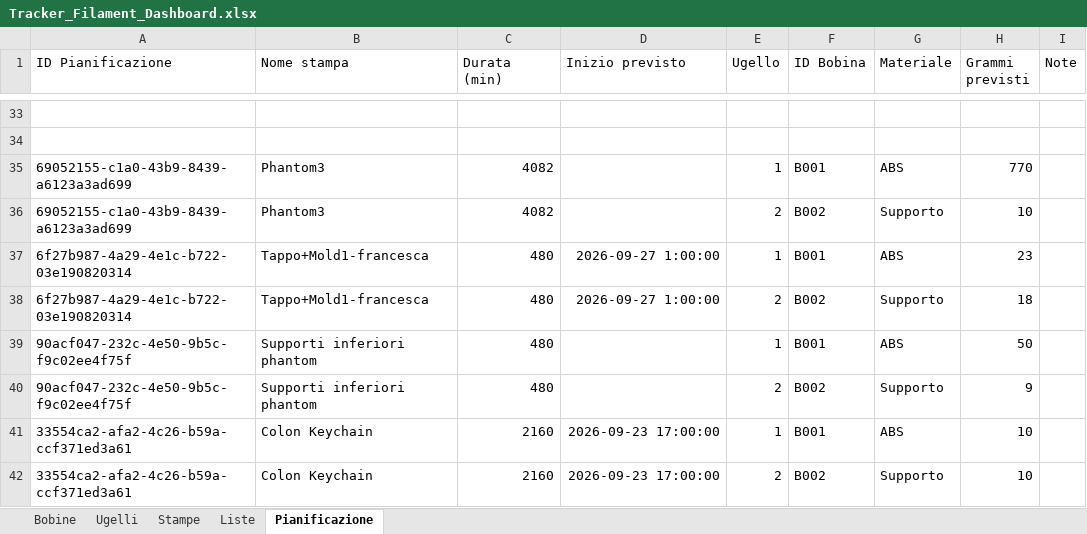
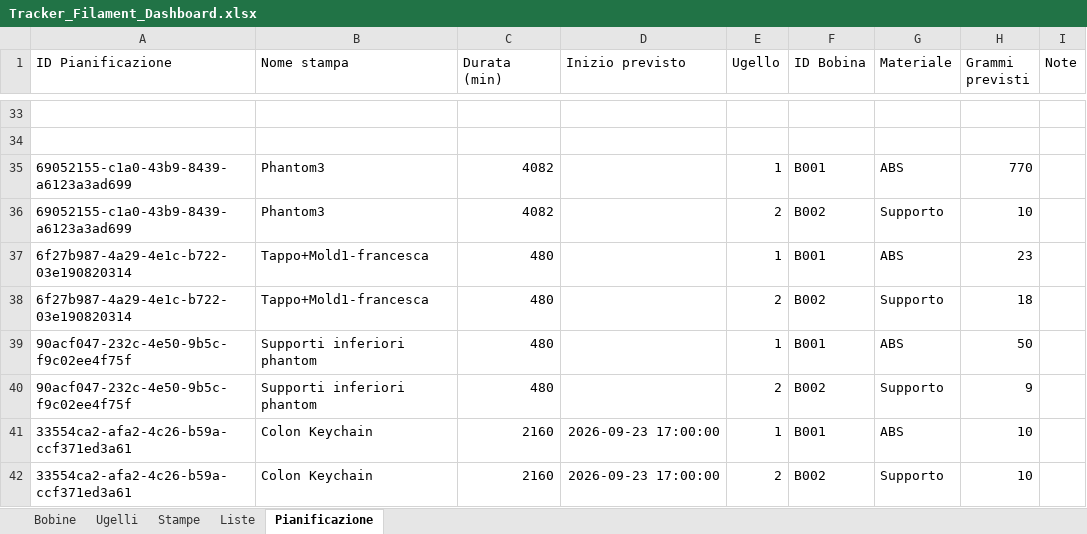
Before and after one commit to luigimuratore/Filament_dashboard, an Excel workbook: Tracker_Filament_Dashboard.xlsx, sheet Pianificazione, drawn as a sheet; only a part is shown, gaps mark what is left out; values as stored, in another font and other column widths than the file's, no borders; the diff names each change by its address in the sheet, - before the commit and + after, or states it on an @@ line.

Commit message:
Aggiorna dati dashboard · 2026-09-23 13:48:29

```diff
--- a/Tracker_Filament_Dashboard.xlsx (sheet Pianificazione)
+++ b/Tracker_Filament_Dashboard.xlsx (sheet Pianificazione)
-D37:D38 (Inizio previsto): 2026-09-27 1:00:00
+D37:D38 (Inizio previsto): (empty)
```
